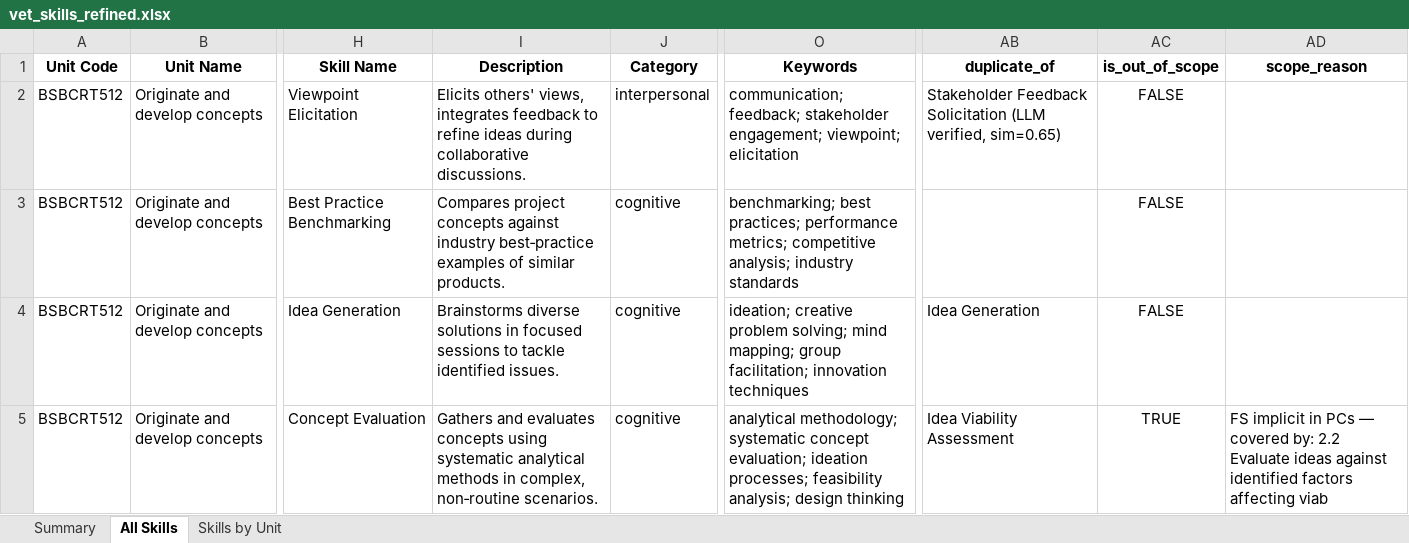
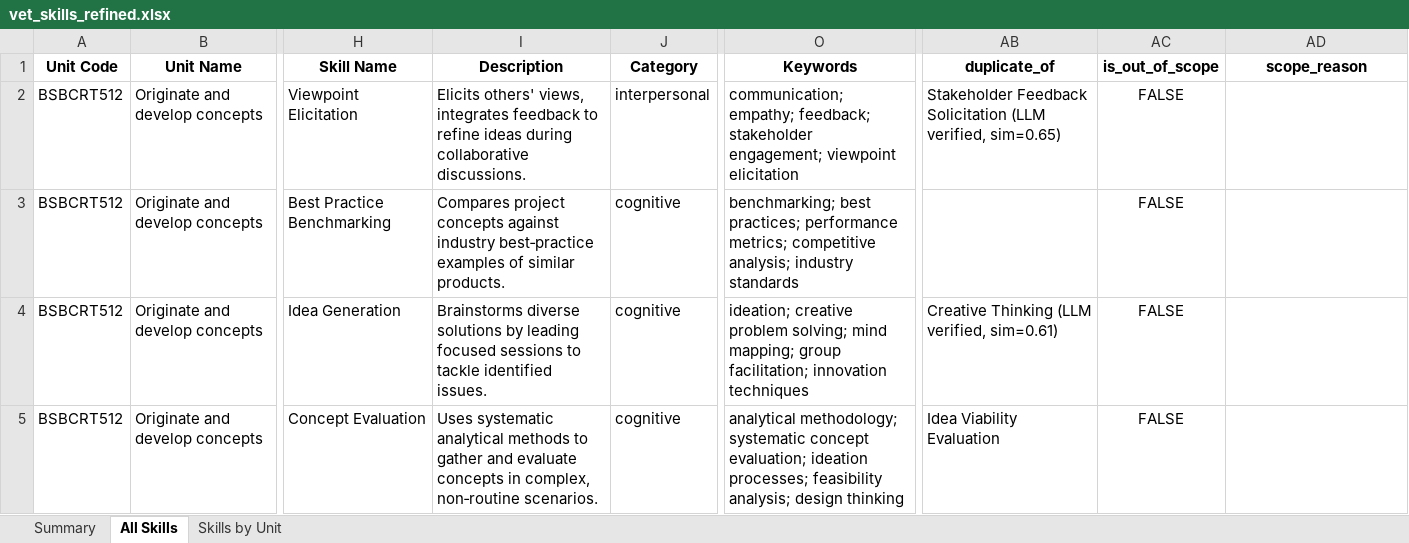
Before and after one commit to emohebi/TEMP, an Excel workbook: vet_skills_refined.xlsx, sheet All Skills, drawn as a sheet; only a part is shown, gaps mark what is left out; values as stored, in another font and other column widths than the file's, no borders; the diff covers the shown part only; the diff names each change by its address in the sheet, - before the commit and + after, or states it on an @@ line.

```diff
--- a/vet_skills_refined.xlsx (sheet All Skills)
+++ b/vet_skills_refined.xlsx (sheet All Skills)
-O2 (Keywords): communication; feedback; stakeholder engagement; viewpoint; elicitation
+O2 (Keywords): communication; empathy; feedback; stakeholder engagement; viewpoint elicitation
-I4 (Description): …diverse solutions in focused sessions…
+I4 (Description): …diverse solutions by leading focused sessions…
-AB4 (duplicate_of): Idea Generation
+AB4 (duplicate_of): Creative Thinking (LLM verified, sim=0.61)
-I5 (Description): Gathers and evaluates concepts using systematic analytical methods in complex,…
+I5 (Description): Uses systematic analytical methods to gather and evaluate concepts in complex,…
-AB5 (duplicate_of): Idea Viability Assessment
+AB5 (duplicate_of): Idea Viability Evaluation
-AC5 (is_out_of_scope): TRUE
+AC5 (is_out_of_scope): FALSE
-AD5 (scope_reason): FS implicit in PCs — covered by: 2.2 Evaluate ideas against identified factors affecting viab
+AD5 (scope_reason): (empty)
```
Also changed, not shown: 952 edited cells elsewhere in this sheet, 2 other files.
